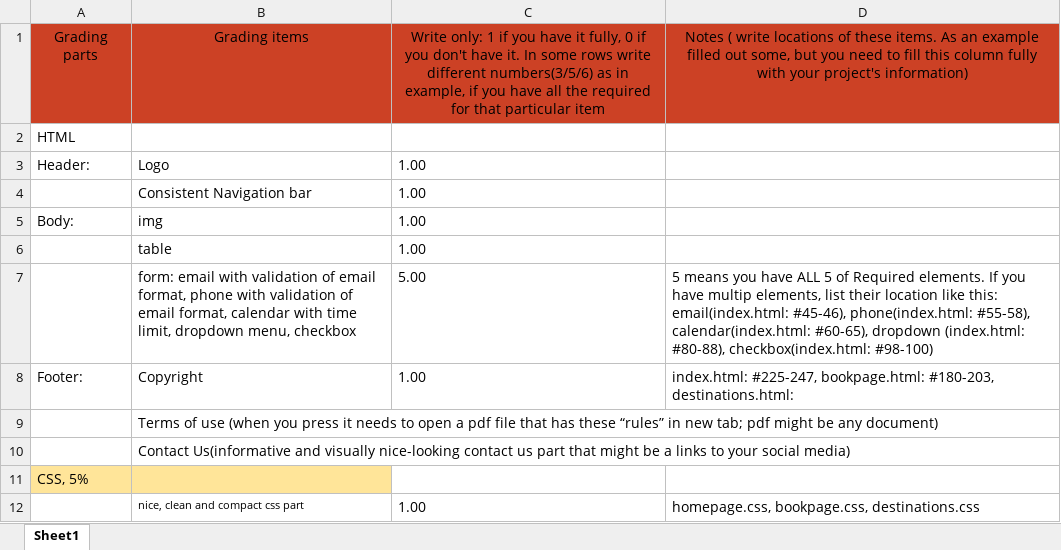
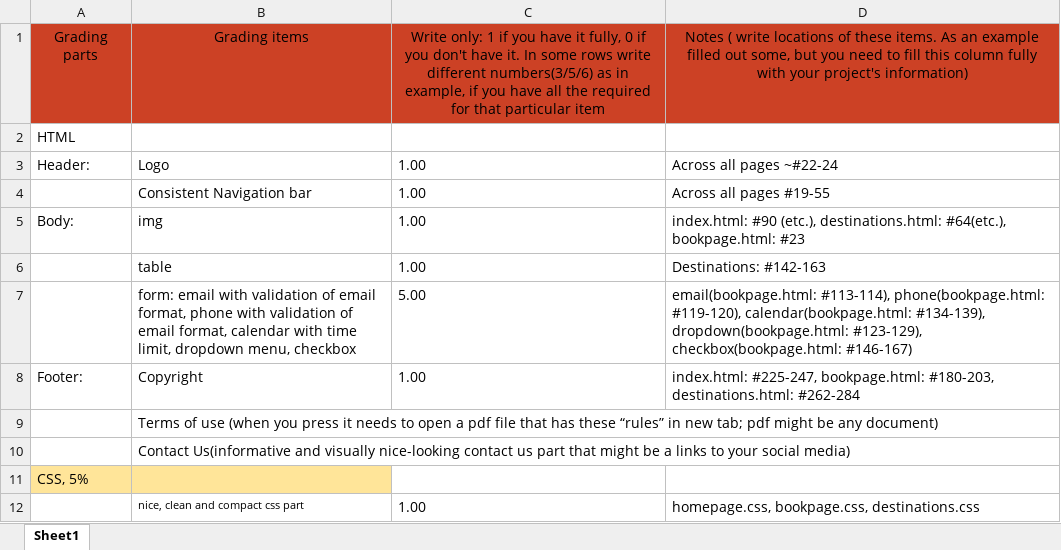
Before and after one commit to Kantikkk/WebFinal_Travel_Agency, an Excel workbook: Core_grade_CS2233_Team6.xlsx, sheet Sheet1, drawn as a sheet; only a part is shown; values as stored, in another font and other column widths than the file's, no borders; the diff covers the shown part only; the diff names each change by its address in the sheet, - before the commit and + after, or states it on an @@ line.

```diff
--- a/Core_grade_CS2233_Team6.xlsx (sheet Sheet1)
+++ b/Core_grade_CS2233_Team6.xlsx (sheet Sheet1)
-D3: (empty)
+D3: Across all pages ~#22-24
-D4: (empty)
+D4: Across all pages #19-55
-D5: (empty)
+D5: index.html: #90 (etc.), destinations.html: #64(etc.), bookpage.html: #23
-D6: (empty)
+D6: Destinations: #142-163
-D7: 5 means you have ALL 5 of Required elements. If you have multip elements, list their location like this: email(index.html: #45-46), phone(index.html: #55-58), calendar(index.html: #60-65), dropdown (index.html: #80-88), checkbox(index.html: #98-100)
+D7: email(bookpage.html: #113-114), phone(bookpage.html: #119-120), calendar(bookpage.html: #134-139), dropdown(bookpage.html: #123-129), checkbox(bookpage.html: #146-167)
-D8: …#180-203, destinations.html:
+D8: …#180-203, destinations.html: #262-284
```
Also changed, not shown: 17 edited cells elsewhere in this sheet, 7 other files.
